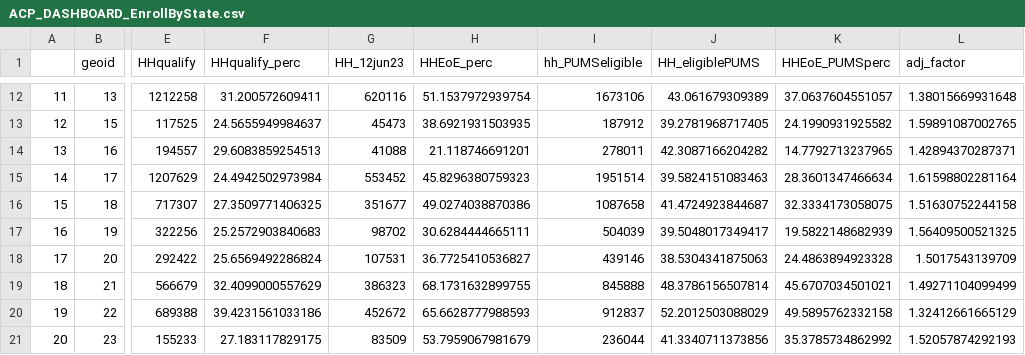
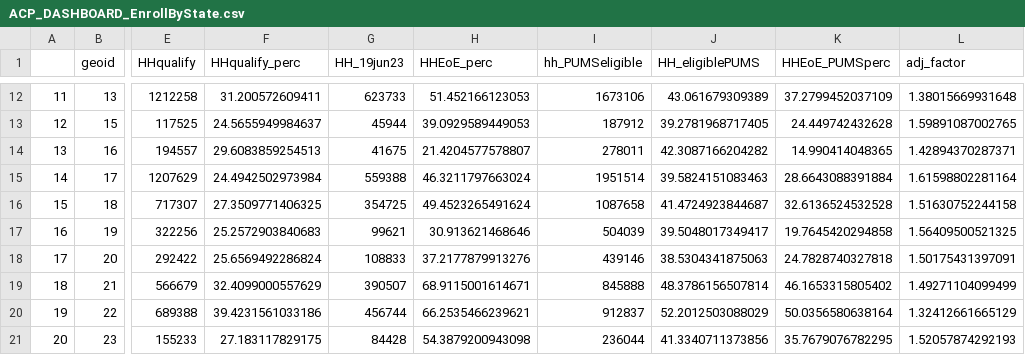
Before and after one commit to ILSR-GIS-DATA/Affordable-Connectivity-Program-Analysis, a CSV file: ACP_DASHBOARD_EnrollByState.csv, drawn as a sheet; only a part is shown, gaps mark what is left out; the diff covers the shown part only; the diff names each change by its address in the sheet, - before the commit and + after, or states it on an @@ line.

```diff
--- a/ACP_DASHBOARD_EnrollByState.csv
+++ b/ACP_DASHBOARD_EnrollByState.csv
-G1: HH_12jun23
+G1: HH_19jun23
-G12 (HH_19jun23): 620116
+G12 (HH_19jun23): 623733
-H12 (HHEoE_perc): 51.1537972939754
+H12 (HHEoE_perc): 51.452166123053
-K12 (HHEoE_PUMSperc): 37.0637604551057
+K12 (HHEoE_PUMSperc): 37.2799452037109
-G13 (HH_19jun23): 45473
+G13 (HH_19jun23): 45944
-H13 (HHEoE_perc): 38.6921931503935
+H13 (HHEoE_perc): 39.0929589449053
-K13 (HHEoE_PUMSperc): 24.1990931925582
+K13 (HHEoE_PUMSperc): 24.449742432628
-G14 (HH_19jun23): 41088
+G14 (HH_19jun23): 41675
-H14 (HHEoE_perc): 21.118746691201
+H14 (HHEoE_perc): 21.4204577578807
-K14 (HHEoE_PUMSperc): 14.7792713237965
+K14 (HHEoE_PUMSperc): 14.990414048365
-G15 (HH_19jun23): 553452
+G15 (HH_19jun23): 559388
-H15 (HHEoE_perc): 45.8296380759323
+H15 (HHEoE_perc): 46.3211797663024
-K15 (HHEoE_PUMSperc): 28.3601347466634
+K15 (HHEoE_PUMSperc): 28.6643088391884
-G16 (HH_19jun23): 351677
+G16 (HH_19jun23): 354725
-H16 (HHEoE_perc): 49.0274038870386
+H16 (HHEoE_perc): 49.4523265491624
-K16 (HHEoE_PUMSperc): 32.3334173058075
+K16 (HHEoE_PUMSperc): 32.6136524532528
-G17 (HH_19jun23): 98702
+G17 (HH_19jun23): 99621
-H17 (HHEoE_perc): 30.6284444665111
+H17 (HHEoE_perc): 30.913621468646
-K17 (HHEoE_PUMSperc): 19.5822148682939
+K17 (HHEoE_PUMSperc): 19.7645420294858
-G18 (HH_19jun23): 107531
+G18 (HH_19jun23): 108833
-H18 (HHEoE_perc): 36.7725410536827
+H18 (HHEoE_perc): 37.2177879913276
-K18 (HHEoE_PUMSperc): 24.4863894923328
+K18 (HHEoE_PUMSperc): 24.7828740327818
-L18 (adj_factor): 1.5017543139709
+L18 (adj_factor): 1.50175431397091
-G19 (HH_19jun23): 386323
+G19 (HH_19jun23): 390507
-H19 (HHEoE_perc): 68.1731632899755
+H19 (HHEoE_perc): 68.9115001614671
-K19 (HHEoE_PUMSperc): 45.6707034501021
+K19 (HHEoE_PUMSperc): 46.1653315805402
-G20 (HH_19jun23): 452672
+G20 (HH_19jun23): 456744
-H20 (HHEoE_perc): 65.6628777988593
+H20 (HHEoE_perc): 66.2535466239621
-K20 (HHEoE_PUMSperc): 49.5895762332158
+K20 (HHEoE_PUMSperc): 50.0356580638164
-G21 (HH_19jun23): 83509
+G21 (HH_19jun23): 84428
-H21 (HHEoE_perc): 53.7959067981679
+H21 (HHEoE_perc): 54.3879200943098
-K21 (HHEoE_PUMSperc): 35.3785734862992
+K21 (HHEoE_PUMSperc): 35.7679076782295
```
Also changed, not shown: 126 edited cells elsewhere in this file, ACP_DASHBOARD_EnrollByCD.csv, 4 other files.
